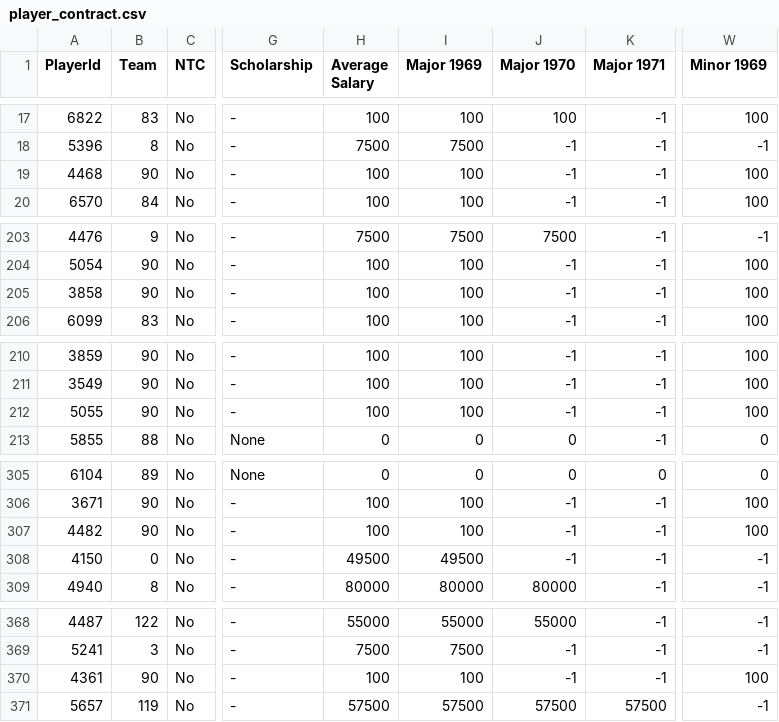
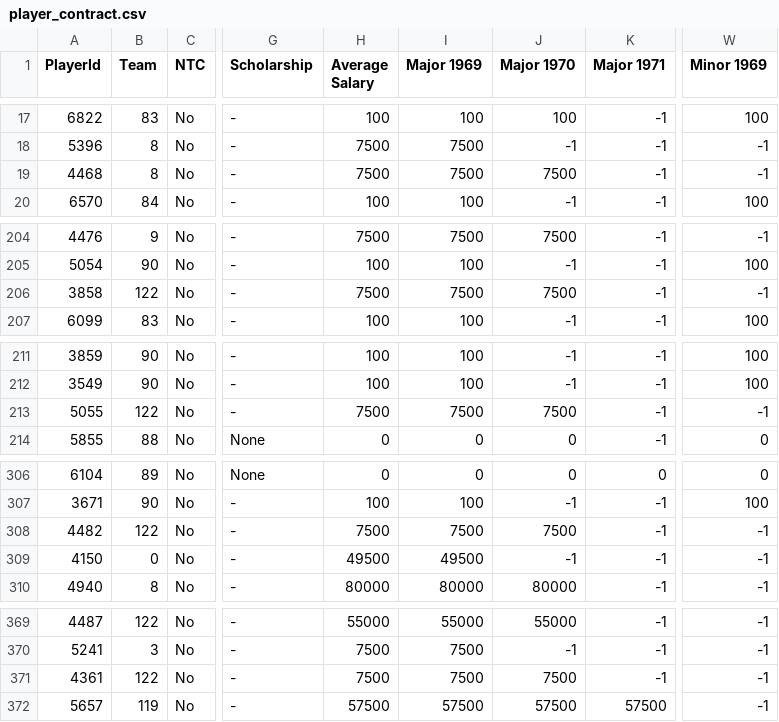
Before and after one commit to BoiledEgg1974/boys-of-winter-hockey-website, a CSV file: data/imports/raw/bowl_historical/player_contract.csv, drawn as a sheet; only a part is shown, gaps mark what is left out; addresses are those after the commit; the diff covers the shown part only; the diff names each change by its address in the sheet, - before the commit and + after, or states it on an @@ line.

```diff
--- a/data/imports/raw/bowl_historical/player_contract.csv
+++ b/data/imports/raw/bowl_historical/player_contract.csv
-B19 (Team): 90
+B19 (Team): 8
-H19 (Average Salary): 100
+H19 (Average Salary): 7500
-I19 (Major 1969): 100
+I19 (Major 1969): 7500
-J19 (Major 1970): -1
+J19 (Major 1970): 7500
-W19 (Minor 1969): 100
+W19 (Minor 1969): -1
-B206 (Team): 90
+B206 (Team): 122
-H206 (Average Salary): 100
+H206 (Average Salary): 7500
-I206 (Major 1969): 100
+I206 (Major 1969): 7500
-J206 (Major 1970): -1
+J206 (Major 1970): 7500
-W206 (Minor 1969): 100
+W206 (Minor 1969): -1
-B213 (Team): 90
+B213 (Team): 122
-H213 (Average Salary): 100
+H213 (Average Salary): 7500
-I213 (Major 1969): 100
+I213 (Major 1969): 7500
-J213 (Major 1970): -1
+J213 (Major 1970): 7500
-W213 (Minor 1969): 100
+W213 (Minor 1969): -1
-B308 (Team): 90
+B308 (Team): 122
-H308 (Average Salary): 100
+H308 (Average Salary): 7500
-I308 (Major 1969): 100
+I308 (Major 1969): 7500
-J308 (Major 1970): -1
+J308 (Major 1970): 7500
-W308 (Minor 1969): 100
+W308 (Minor 1969): -1
-B371 (Team): 90
+B371 (Team): 122
-H371 (Average Salary): 100
+H371 (Average Salary): 7500
-I371 (Major 1969): 100
+I371 (Major 1969): 7500
-J371 (Major 1970): -1
+J371 (Major 1970): 7500
-W371 (Minor 1969): 100
+W371 (Minor 1969): -1
```
Also changed, not shown: 1 added row and 34 edited cells elsewhere in this file, data/imports/raw/bowl_cap/boxscore_summary.csv, data/imports/raw/bowl_cap/player_goalie_career_stats_rs.csv, 24 other files.
